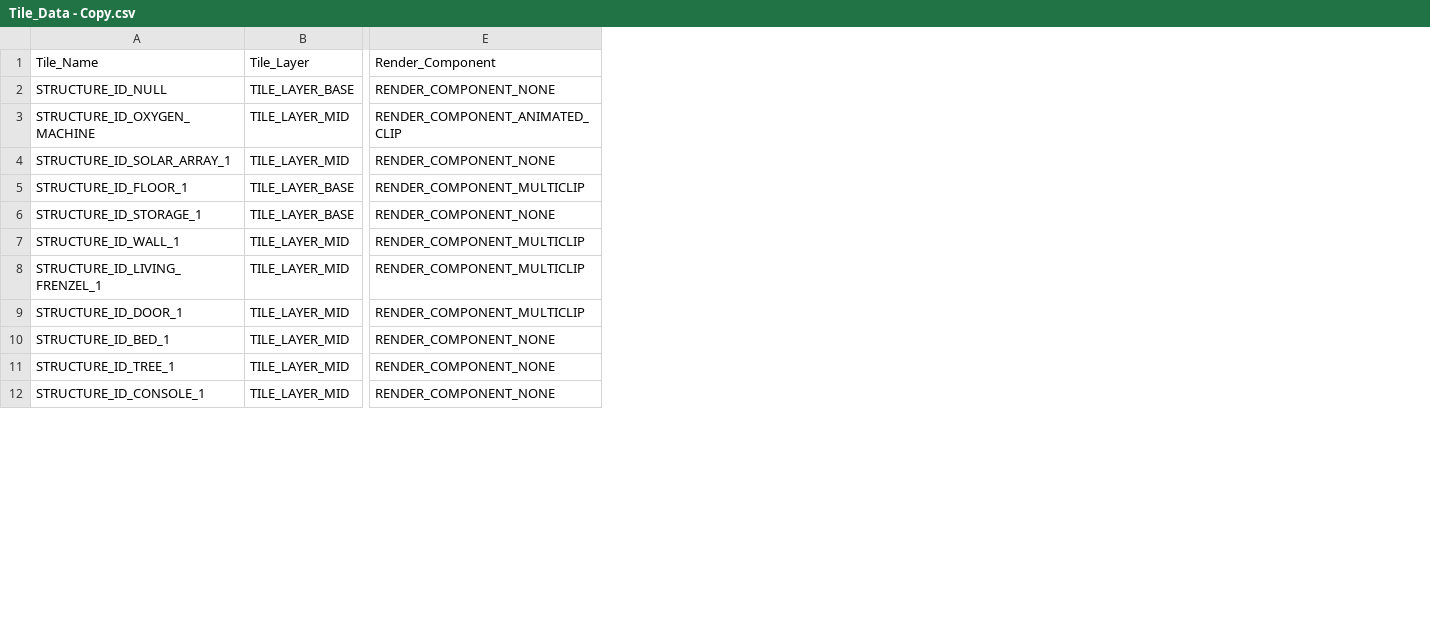
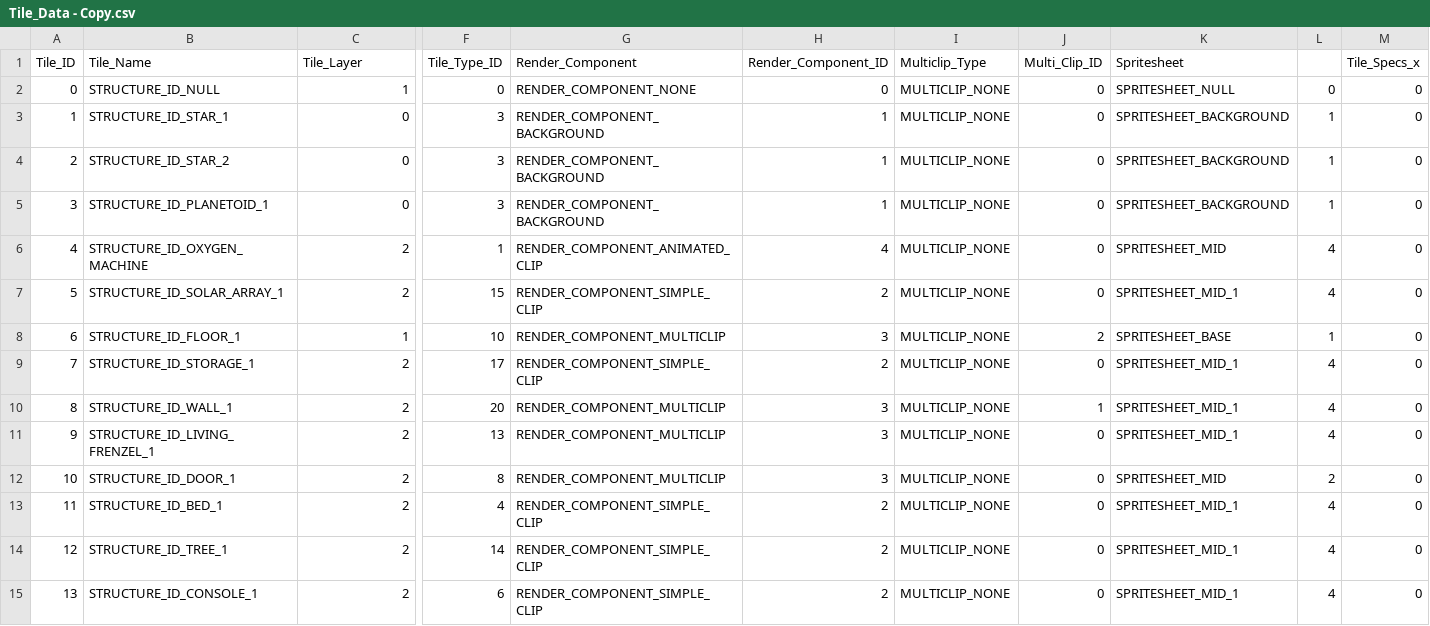
Before and after one commit to nickbartz/Project_Valerian, a CSV file: Project_Valerian/Data/Tile_Data - Copy.csv, drawn as a sheet; only a part is shown, gaps mark what is left out; addresses are those after the commit; rows hold the shown columns only; the diff covers the shown part only; the diff names each change by its address in the sheet, - before the commit and + after, or states it on an @@ line.

Commit message:
completed adding infrastructure for multi-tile, now need to define multitile choices

```diff
--- a/Project_Valerian/Data/Tile_Data - Copy.csv
+++ b/Project_Valerian/Data/Tile_Data - Copy.csv
+column A (Tile_ID), row 2: 0; rows 6-15: 4 | 5 | 6 | 7 | 8 | 9 | 10 | 11 | 12 | 13
+column F (Tile_Type_ID), row 2: 0; rows 6-15: 1 | 15 | 10 | 17 | 20 | 13 | 8 | 4 | 14 | 6
+column H (Render_Component_ID), row 2: 0; rows 6-15: 4 | 2 | 3 | 2 | 3 | 3 | 3 | 2 | 2 | 2
+column I (Multiclip_Type), row 2: MULTICLIP_NONE; rows 6-15: all MULTICLIP_NONE
+column J (Multi_Clip_ID), row 2: 0; rows 6-15: 0 | 0 | 2 | 0 | 1 | 0 | 0 | 0 | 0 | 0
+column K (Spritesheet), row 2: SPRITESHEET_NULL; rows 6-15: SPRITESHEET_MID | SPRITESHEET_MID_1 | SPRITESHEET_BASE | SPRITESHEET_MID_1 | SPRITESHEET_MID_1 | SPRITESHEET_MID_1 | SPRITESHEET_MID | SPRITESHEET_MID_1 | SPRITESHEET_MID_1 | SPRITESHEET_MID_1
+column L, row 2: 0; rows 6-15: 4 | 4 | 1 | 4 | 4 | 4 | 2 | 4 | 4 | 4
+column M (Tile_Specs_x), row 2: 0; rows 6-15: all 0
-C2 (Tile_Layer): TILE_LAYER_BASE
+C2 (Tile_Layer): 1
+row 3: 1 | STRUCTURE_ID_STAR_1 | 0 | 3 | RENDER_COMPONENT_BACKGROUND | 1 | MULTICLIP_NONE | 0 | SPRITESHEET_BACKGROUND | 1 | 0
+row 4: 2 | STRUCTURE_ID_STAR_2 | 0 | 3 | RENDER_COMPONENT_BACKGROUND | 1 | MULTICLIP_NONE | 0 | SPRITESHEET_BACKGROUND | 1 | 0
+row 5: 3 | STRUCTURE_ID_PLANETOID_1 | 0 | 3 | RENDER_COMPONENT_BACKGROUND | 1 | MULTICLIP_NONE | 0 | SPRITESHEET_BACKGROUND | 1 | 0
-C6:C7 (Tile_Layer): TILE_LAYER_MID
+C6:C7 (Tile_Layer): 2
-G7 (Render_Component): RENDER_COMPONENT_NONE
+G7 (Render_Component): RENDER_COMPONENT_SIMPLE_CLIP
-C8 (Tile_Layer): TILE_LAYER_BASE
+C8 (Tile_Layer): 1
-C9 (Tile_Layer): TILE_LAYER_BASE
+C9 (Tile_Layer): 2
-G9 (Render_Component): RENDER_COMPONENT_NONE
+G9 (Render_Component): RENDER_COMPONENT_SIMPLE_CLIP
-C10:C15 (Tile_Layer): TILE_LAYER_MID
+C10:C15 (Tile_Layer): 2
-G13:G15 (Render_Component): RENDER_COMPONENT_NONE
+G13:G15 (Render_Component): RENDER_COMPONENT_SIMPLE_CLIP
```
Also changed, not shown: 8 added columns and 21 edited cells elsewhere in this file, Project_Valerian/Data/Tile_Data.csv, 24 other files.
